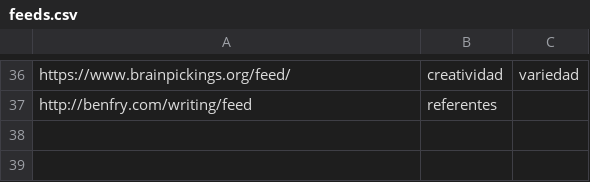
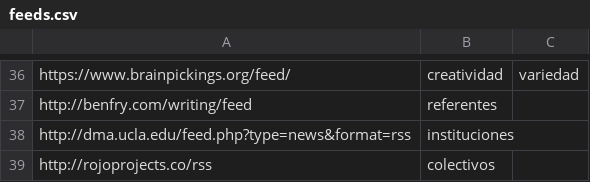
Before and after one commit to lifofernandez/radar-aggregator, a CSV file: feeds.csv, drawn as a sheet; only a part is shown, gaps mark what is left out.

Commit message:
mas feeds y alguna huevadas

```diff
--- a/feeds.csv
+++ b/feeds.csv
@@ -37 +37,3 @@ https://www.brainpickings.org/feed/,creatividad,variedad
 http://benfry.com/writing/feed,referentes
+http://dma.ucla.edu/feed.php?type=news&format=rss,instituciones
+http://rojoprojects.co/rss,colectivos
```
Also changed, not shown: 1 other file.
